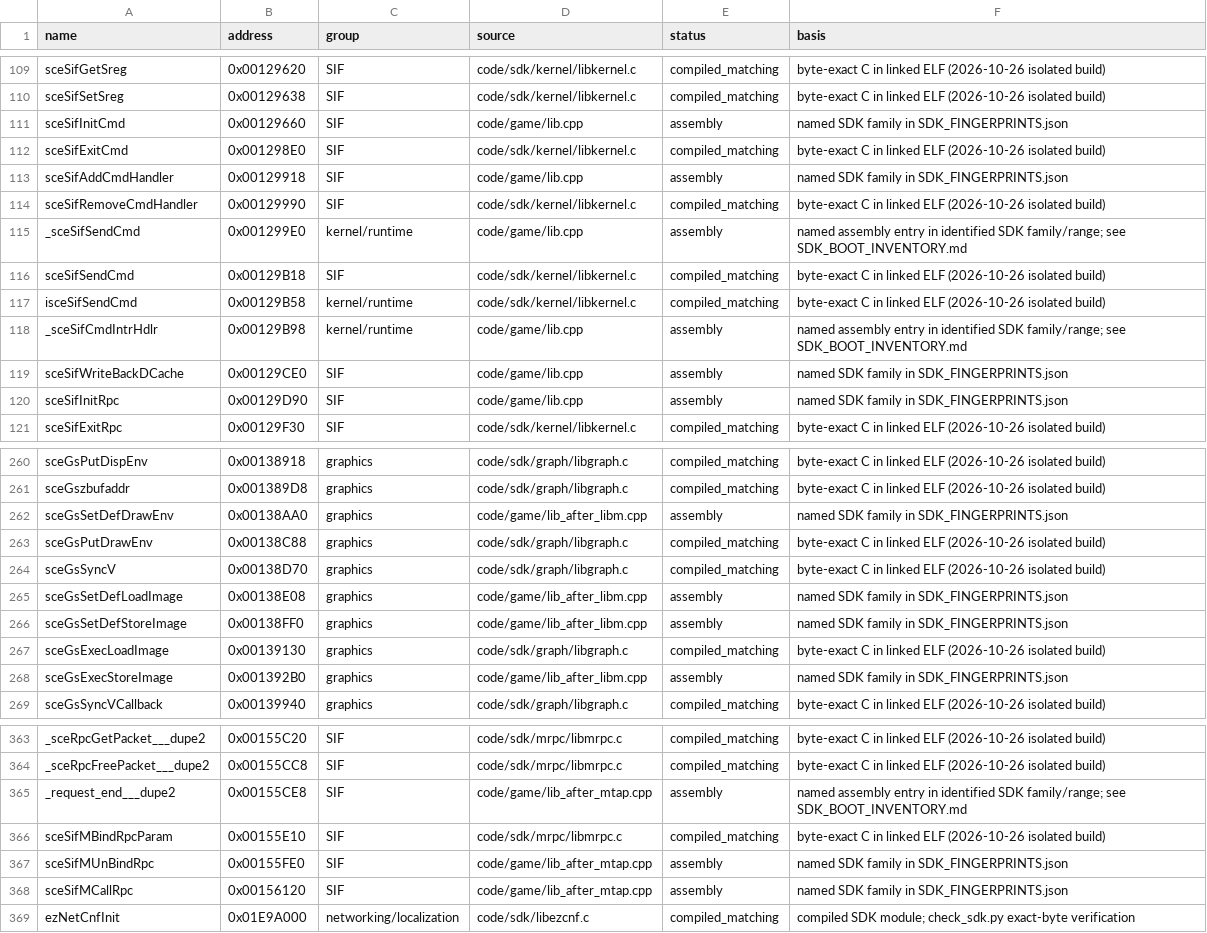
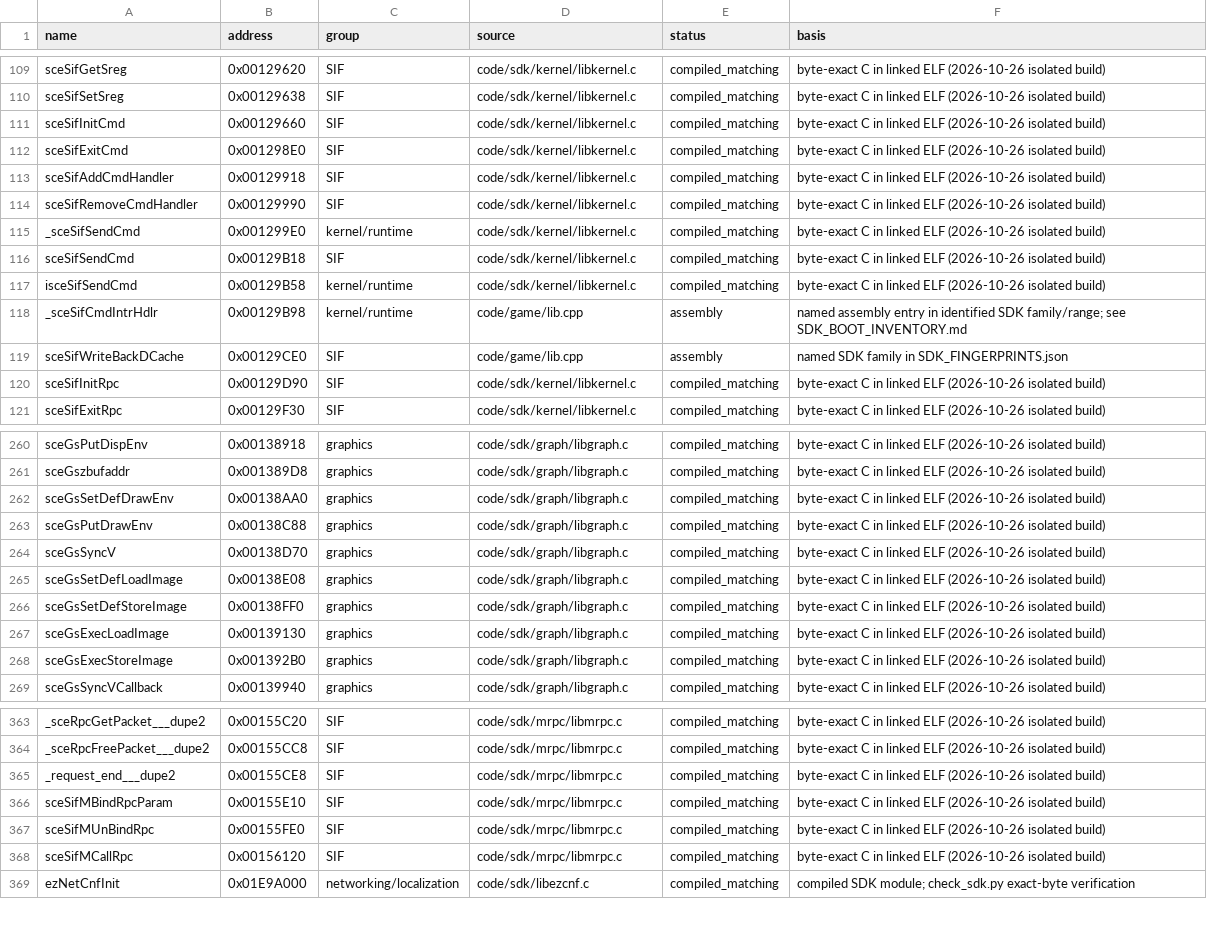
Before and after one commit to ProjectRYNO/ratchet-project, a CSV file: src/games/dl/DOCS/progress/SDK_BOOT.csv, drawn as a sheet; only a part is shown, gaps mark what is left out; the diff covers the shown part only.

Commit message:
sdk: 75.45% byte matching

```diff
--- a/src/games/dl/DOCS/progress/SDK_BOOT.csv
+++ b/src/games/dl/DOCS/progress/SDK_BOOT.csv
@@ -110,7 +110,7 @@ sceSifGetSreg,0x00129620,SIF,code/sdk/kernel/libkernel.c,compiled_matching,byte-
 sceSifSetSreg,0x00129638,SIF,code/sdk/kernel/libkernel.c,compiled_matching,byte-exact C in linked ELF (2026-10-26 isolated build)
-sceSifInitCmd,0x00129660,SIF,code/game/lib.cpp,assembly,named SDK family in SDK_FINGERPRINTS.json
+sceSifInitCmd,0x00129660,SIF,code/sdk/kernel/libkernel.c,compiled_matching,byte-exact C in linked ELF (2026-10-26 isolated build)
 sceSifExitCmd,0x001298E0,SIF,code/sdk/kernel/libkernel.c,compiled_matching,byte-exact C in linked ELF (2026-10-26 isolated build)
-sceSifAddCmdHandler,0x00129918,SIF,code/game/lib.cpp,assembly,named SDK family in SDK_FINGERPRINTS.json
+sceSifAddCmdHandler,0x00129918,SIF,code/sdk/kernel/libkernel.c,compiled_matching,byte-exact C in linked ELF (2026-10-26 isolated build)
 sceSifRemoveCmdHandler,0x00129990,SIF,code/sdk/kernel/libkernel.c,compiled_matching,byte-exact C in linked ELF (2026-10-26 isolated build)
-_sceSifSendCmd,0x001299E0,kernel/runtime,code/game/lib.cpp,assembly,named assembly entry in identified SDK family/range; see SDK_BOOT_INVENTORY.md
+_sceSifSendCmd,0x001299E0,kernel/runtime,code/sdk/kernel/libkernel.c,compiled_matching,byte-exact C in linked ELF (2026-10-26 isolated build)
 sceSifSendCmd,0x00129B18,SIF,code/sdk/kernel/libkernel.c,compiled_matching,byte-exact C in linked ELF (2026-10-26 isolated build)
@@ -119,3 +119,3 @@ _sceSifCmdIntrHdlr,0x00129B98,kernel/runtime,code/game/lib.cpp,assembly,named as
 sceSifWriteBackDCache,0x00129CE0,SIF,code/game/lib.cpp,assembly,named SDK family in SDK_FINGERPRINTS.json
-sceSifInitRpc,0x00129D90,SIF,code/game/lib.cpp,assembly,named SDK family in SDK_FINGERPRINTS.json
+sceSifInitRpc,0x00129D90,SIF,code/sdk/kernel/libkernel.c,compiled_matching,byte-exact C in linked ELF (2026-10-26 isolated build)
 sceSifExitRpc,0x00129F30,SIF,code/sdk/kernel/libkernel.c,compiled_matching,byte-exact C in linked ELF (2026-10-26 isolated build)
@@ -261,9 +261,9 @@ sceGsPutDispEnv,0x00138918,graphics,code/sdk/graph/libgraph.c,compiled_matching,
 sceGszbufaddr,0x001389D8,graphics,code/sdk/graph/libgraph.c,compiled_matching,byte-exact C in linked ELF (2026-10-26 isolated build)
-sceGsSetDefDrawEnv,0x00138AA0,graphics,code/game/lib_after_libm.cpp,assembly,named SDK family in SDK_FINGERPRINTS.json
+sceGsSetDefDrawEnv,0x00138AA0,graphics,code/sdk/graph/libgraph.c,compiled_matching,byte-exact C in linked ELF (2026-10-26 isolated build)
 sceGsPutDrawEnv,0x00138C88,graphics,code/sdk/graph/libgraph.c,compiled_matching,byte-exact C in linked ELF (2026-10-26 isolated build)
 sceGsSyncV,0x00138D70,graphics,code/sdk/graph/libgraph.c,compiled_matching,byte-exact C in linked ELF (2026-10-26 isolated build)
-sceGsSetDefLoadImage,0x00138E08,graphics,code/game/lib_after_libm.cpp,assembly,named SDK family in SDK_FINGERPRINTS.json
-sceGsSetDefStoreImage,0x00138FF0,graphics,code/game/lib_after_libm.cpp,assembly,named SDK family in SDK_FINGERPRINTS.json
+sceGsSetDefLoadImage,0x00138E08,graphics,code/sdk/graph/libgraph.c,compiled_matching,byte-exact C in linked ELF (2026-10-26 isolated build)
+sceGsSetDefStoreImage,0x00138FF0,graphics,code/sdk/graph/libgraph.c,compiled_matching,byte-exact C in linked ELF (2026-10-26 isolated build)
 sceGsExecLoadImage,0x00139130,graphics,code/sdk/graph/libgraph.c,compiled_matching,byte-exact C in linked ELF (2026-10-26 isolated build)
-sceGsExecStoreImage,0x001392B0,graphics,code/game/lib_after_libm.cpp,assembly,named SDK family in SDK_FINGERPRINTS.json
+sceGsExecStoreImage,0x001392B0,graphics,code/sdk/graph/libgraph.c,compiled_matching,byte-exact C in linked ELF (2026-10-26 isolated build)
 sceGsSyncVCallback,0x00139940,graphics,code/sdk/graph/libgraph.c,compiled_matching,byte-exact C in linked ELF (2026-10-26 isolated build)
@@ -364,6 +364,6 @@ _sceRpcGetPacket___dupe2,0x00155C20,SIF,code/sdk/mrpc/libmrpc.c,compiled_matchin
 _sceRpcFreePacket___dupe2,0x00155CC8,SIF,code/sdk/mrpc/libmrpc.c,compiled_matching,byte-exact C in linked ELF (2026-10-26 isolated build)
-_request_end___dupe2,0x00155CE8,SIF,code/game/lib_after_mtap.cpp,assembly,named assembly entry in identified SDK family/range; see SDK_BOOT_INVENTORY.md
+_request_end___dupe2,0x00155CE8,SIF,code/sdk/mrpc/libmrpc.c,compiled_matching,byte-exact C in linked ELF (2026-10-26 isolated build)
 sceSifMBindRpcParam,0x00155E10,SIF,code/sdk/mrpc/libmrpc.c,compiled_matching,byte-exact C in linked ELF (2026-10-26 isolated build)
-sceSifMUnBindRpc,0x00155FE0,SIF,code/game/lib_after_mtap.cpp,assembly,named SDK family in SDK_FINGERPRINTS.json
-sceSifMCallRpc,0x00156120,SIF,code/game/lib_after_mtap.cpp,assembly,named SDK family in SDK_FINGERPRINTS.json
+sceSifMUnBindRpc,0x00155FE0,SIF,code/sdk/mrpc/libmrpc.c,compiled_matching,byte-exact C in linked ELF (2026-10-26 isolated build)
+sceSifMCallRpc,0x00156120,SIF,code/sdk/mrpc/libmrpc.c,compiled_matching,byte-exact C in linked ELF (2026-10-26 isolated build)
 ezNetCnfInit,0x01E9A000,networking/localization,code/sdk/libezcnf.c,compiled_matching,compiled SDK module; check_sdk.py exact-byte verification
```
Also changed, not shown: 93 edited cells elsewhere in this file, 26 other files.
